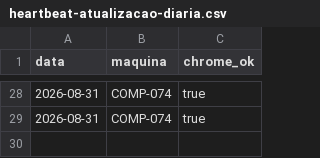
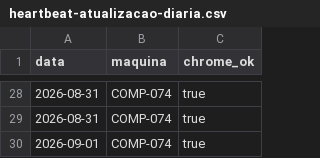
Before and after one commit to amcaccere261283/orcamento-dashboard, a CSV file: docs/heartbeat-atualizacao-diaria.csv, drawn as a sheet; only a part is shown, gaps mark what is left out.

Commit message:
Heartbeat: Chrome alcancavel em COMP-074 (2026-09-01)

```diff
--- a/docs/heartbeat-atualizacao-diaria.csv
+++ b/docs/heartbeat-atualizacao-diaria.csv
@@ -29 +29,2 @@ data,maquina,chrome_ok
 2026-08-31,COMP-074,true
+2026-09-01,COMP-074,true
```
